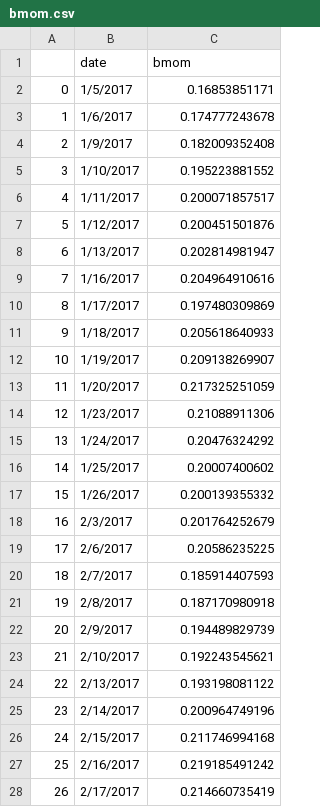
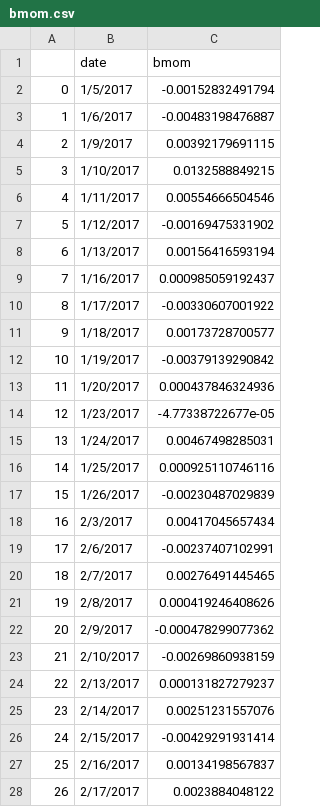
Before and after one commit to kathleenkusworo/equity-research, a CSV file: bmom.csv, drawn as a sheet; only a part is shown; the diff covers the shown part only.

```diff
--- a/bmom.csv
+++ b/bmom.csv
@@ -1,28 +1,28 @@
 ,date,bmom
-0,1/5/2017,0.16853851171
-1,1/6/2017,0.174777243678
-2,1/9/2017,0.182009352408
-3,1/10/2017,0.195223881552
-4,1/11/2017,0.200071857517
-5,1/12/2017,0.200451501876
-6,1/13/2017,0.202814981947
-7,1/16/2017,0.204964910616
-8,1/17/2017,0.197480309869
-9,1/18/2017,0.205618640933
-10,1/19/2017,0.209138269907
-11,1/20/2017,0.217325251059
-12,1/23/2017,0.21088911306
-13,1/24/2017,0.20476324292
-14,1/25/2017,0.20007400602
-15,1/26/2017,0.200139355332
-16,2/3/2017,0.201764252679
-17,2/6/2017,0.20586235225
-18,2/7/2017,0.185914407593
-19,2/8/2017,0.187170980918
-20,2/9/2017,0.194489829739
-21,2/10/2017,0.192243545621
-22,2/13/2017,0.193198081122
-23,2/14/2017,0.200964749196
-24,2/15/2017,0.211746994168
-25,2/16/2017,0.219185491242
-26,2/17/2017,0.214660735419
+0,1/5/2017,-0.00152832491794
+1,1/6/2017,-0.00483198476887
+2,1/9/2017,0.00392179691115
+3,1/10/2017,0.0132588849215
+4,1/11/2017,0.00554666504546
+5,1/12/2017,-0.00169475331902
+6,1/13/2017,0.00156416593194
+7,1/16/2017,0.000985059192437
+8,1/17/2017,-0.00330607001922
+9,1/18/2017,0.00173728700577
+10,1/19/2017,-0.00379139290842
+11,1/20/2017,0.000437846324936
+12,1/23/2017,-4.77338722677e-05
+13,1/24/2017,0.00467498285031
+14,1/25/2017,0.000925110746116
+15,1/26/2017,-0.00230487029839
+16,2/3/2017,0.00417045657434
+17,2/6/2017,-0.00237407102991
+18,2/7/2017,0.00276491445465
+19,2/8/2017,0.000419246408626
+20,2/9/2017,-0.000478299077362
+21,2/10/2017,-0.00269860938159
+22,2/13/2017,0.000131827279237
+23,2/14/2017,0.00251231557076
+24,2/15/2017,-0.00429291931414
+25,2/16/2017,0.00134198567837
+26,2/17/2017,0.0023884048122
```
Also changed, not shown: 44 edited cells elsewhere in this file, 5 other files.
